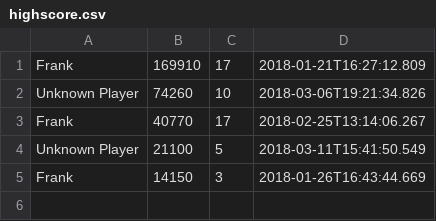
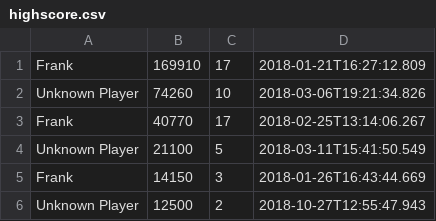
Before and after one commit to frankkopp/Jarkanoid, a CSV file: var/highscore.csv, drawn as a sheet.

Commit message:
HIghscore

```diff
--- a/var/highscore.csv
+++ b/var/highscore.csv
@@ -5 +5,2 @@ Unknown Player;21100;5;2018-03-11T15:41:50.549
 Frank;14150;3;2018-01-26T16:43:44.669
+Unknown Player;12500;2;2018-10-27T12:55:47.943
```
